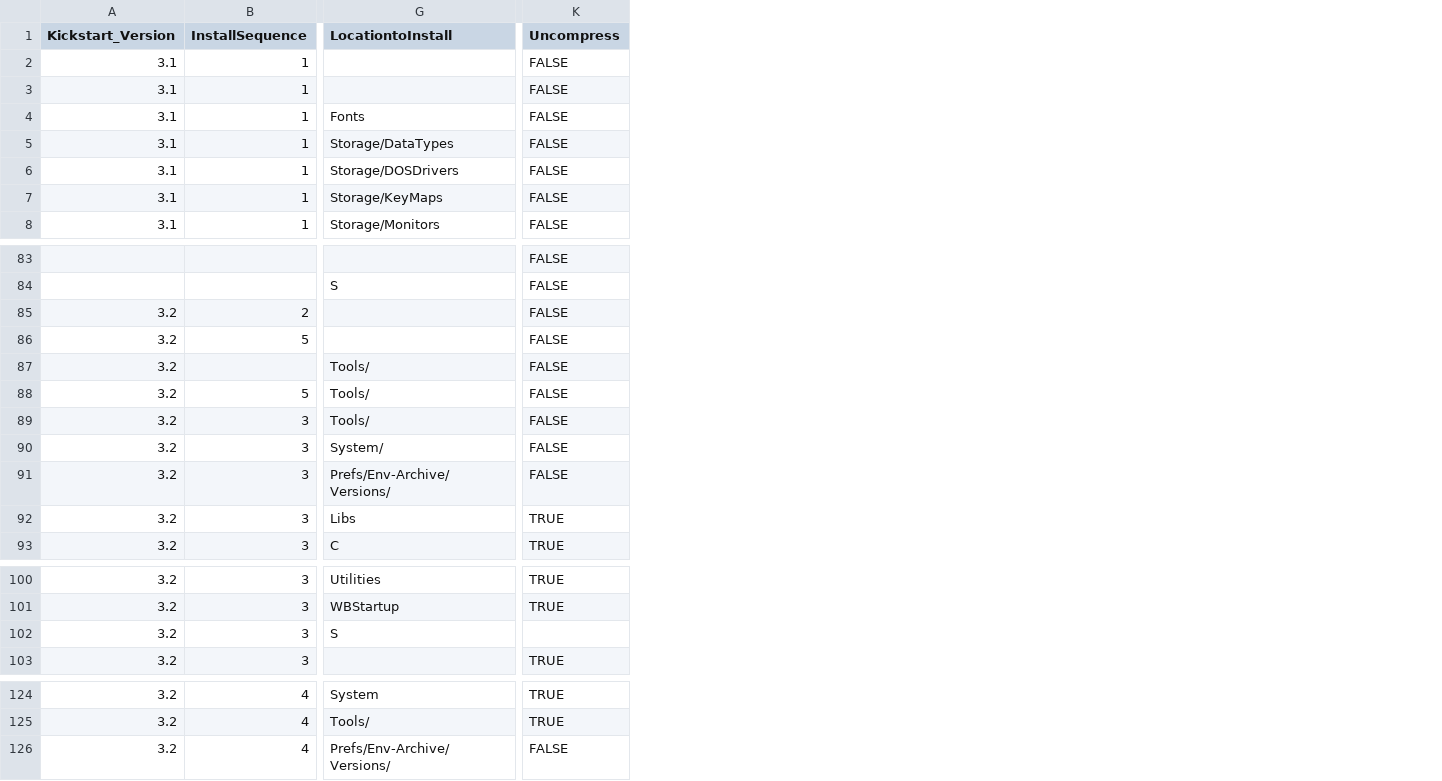
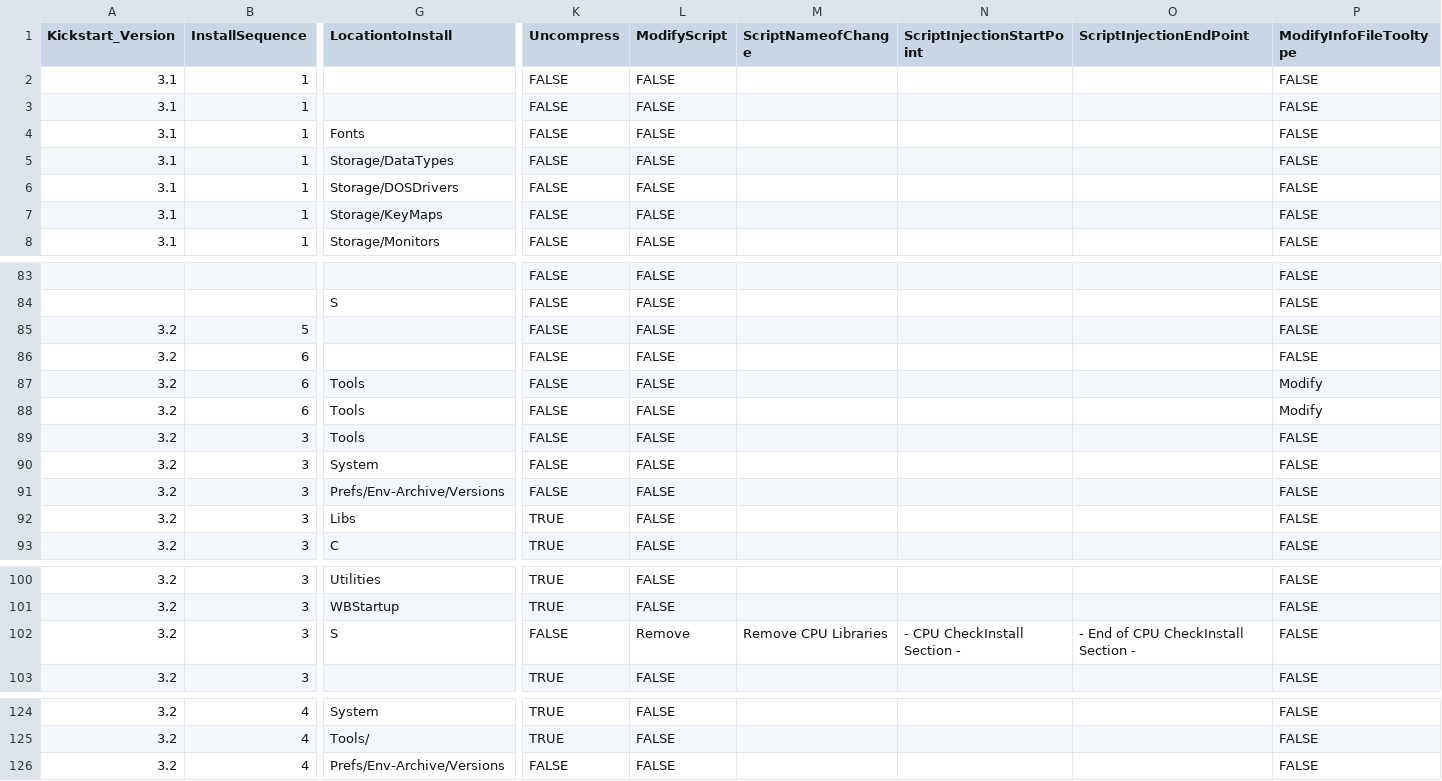
Before and after one commit to mja65/Emu68Imager, a CSV file: InputFiles/ListofInstallFiles.csv, drawn as a sheet; only a part is shown, gaps mark what is left out; the diff names each change by its address in the sheet, - before the commit and + after, or states it on an @@ line.

```diff
--- a/InputFiles/ListofInstallFiles.csv
+++ b/InputFiles/ListofInstallFiles.csv
+column L (ModifyScript), rows 2-8: all FALSE; rows 83-93: all FALSE; rows 100-103: FALSE | FALSE | Remove | FALSE; rows 124-126: all FALSE
+column M (ScriptNameofChange), row 102: Remove CPU Libraries
+column N (ScriptInjectionStartPoint), row 102: - CPU CheckInstall Section -
+column O (ScriptInjectionEndPoint), row 102: - End of CPU CheckInstall Section -
+column P (ModifyInfoFileTooltype), rows 2-8: all FALSE; rows 83-93: FALSE | FALSE | FALSE | FALSE | Modify | Modify | FALSE | FALSE | FALSE | FALSE | FALSE; rows 100-103: all FALSE; rows 124-126: all FALSE
-B85 (InstallSequence): 2
+B85 (InstallSequence): 5
-B86 (InstallSequence): 5
+B86 (InstallSequence): 6
-B87 (InstallSequence): (empty)
+B87 (InstallSequence): 6
-G87:G89 (LocationtoInstall): Tools/
+G87:G89 (LocationtoInstall): Tools
-B88 (InstallSequence): 5
+B88 (InstallSequence): 6
-G90 (LocationtoInstall): System/
+G90 (LocationtoInstall): System
-G91 (LocationtoInstall): Prefs/Env-Archive/Versions/
+G91 (LocationtoInstall): Prefs/Env-Archive/Versions
-K102 (Uncompress): (empty)
+K102 (Uncompress): FALSE
-G126 (LocationtoInstall): Prefs/Env-Archive/Versions/
+G126 (LocationtoInstall): Prefs/Env-Archive/Versions
```
Also changed, not shown: InputFiles/ListofPackagestoInstall.csv, InputFiles/ScreenModes.csv, 8 other files.
